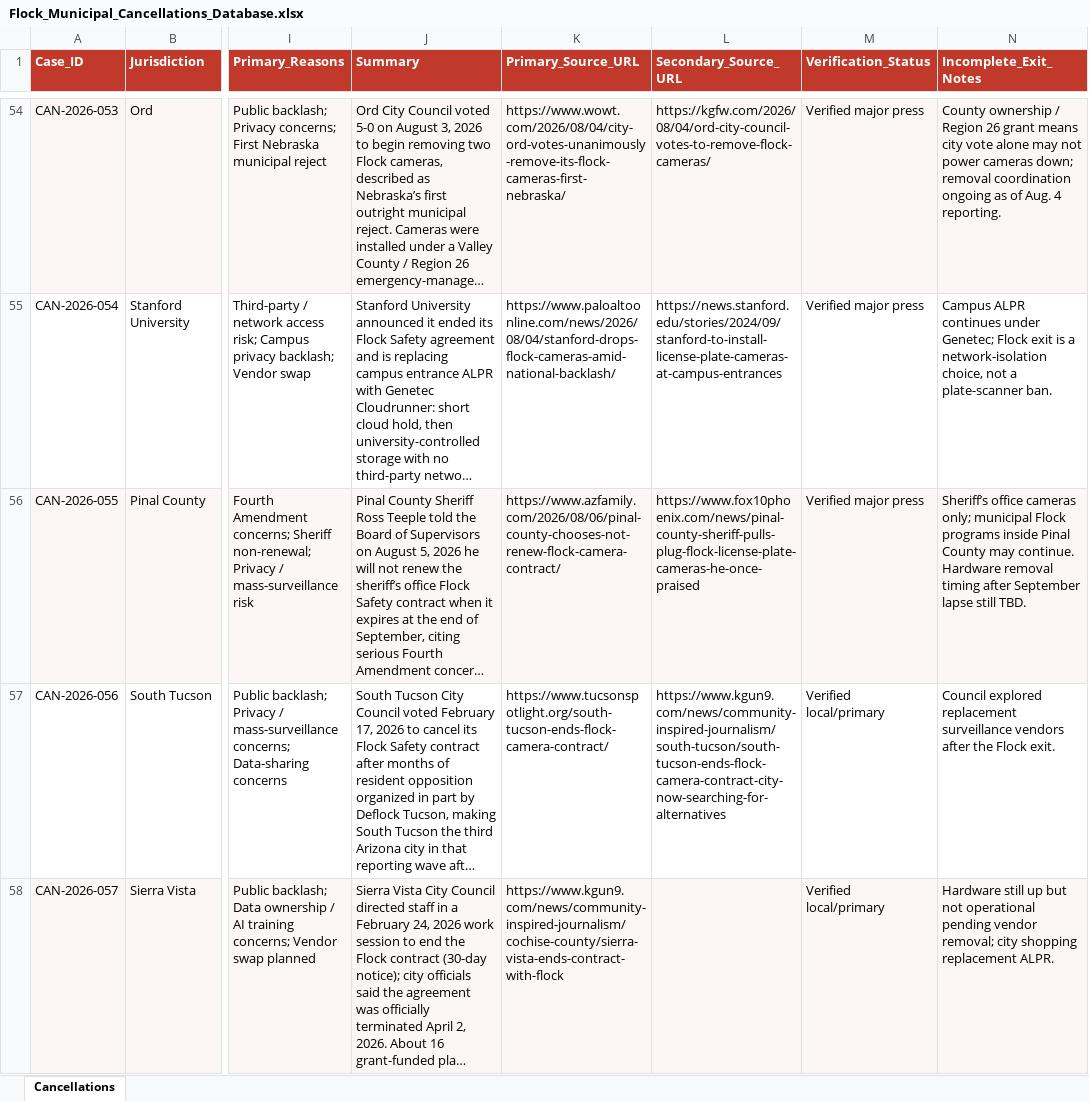
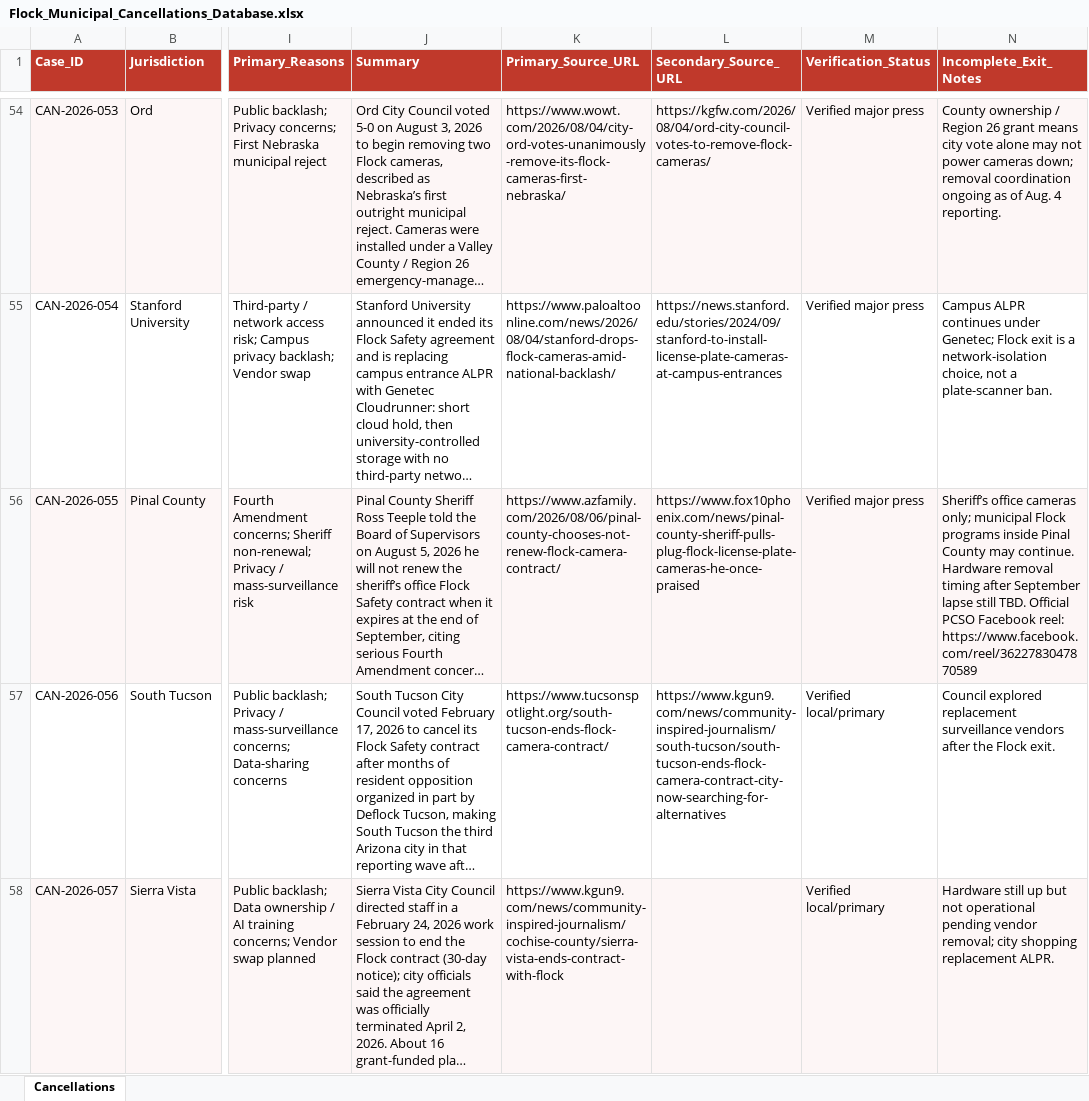
Before and after one commit to crossvilleprivacy/website, an Excel workbook: docs/Flock_Municipal_Cancellations_Database.xlsx, sheet Cancellations, drawn as a sheet; only a part is shown, gaps mark what is left out; long unchanged cells end in …; values as stored, in another font and other column widths than the file's, no borders; the diff names each change by its address in the sheet, - before the commit and + after, or states it on an @@ line.

Commit message:
Add Pinal County sheriff Facebook reel to the media archive.
Wire the official PCSO non-renewal reel into flock media, sources, and cancel notes, and share click-to-load video facades through campaign-ux so flock.html play buttons work.

```diff
--- a/docs/Flock_Municipal_Cancellations_Database.xlsx (sheet Cancellations)
+++ b/docs/Flock_Municipal_Cancellations_Database.xlsx (sheet Cancellations)
-N56 (Incomplete_Exit_Notes): …still TBD.
+N56 (Incomplete_Exit_Notes): …still TBD. Official PCSO Facebook reel: https://www.facebook.com/reel/3622783047870589
```
Also changed, not shown: docs/AI_Wrongful_Enforcement_Database.xlsx, docs/Flock_Safety_ALPR_Misuse_Master_Database.xlsx, 10 other files.
